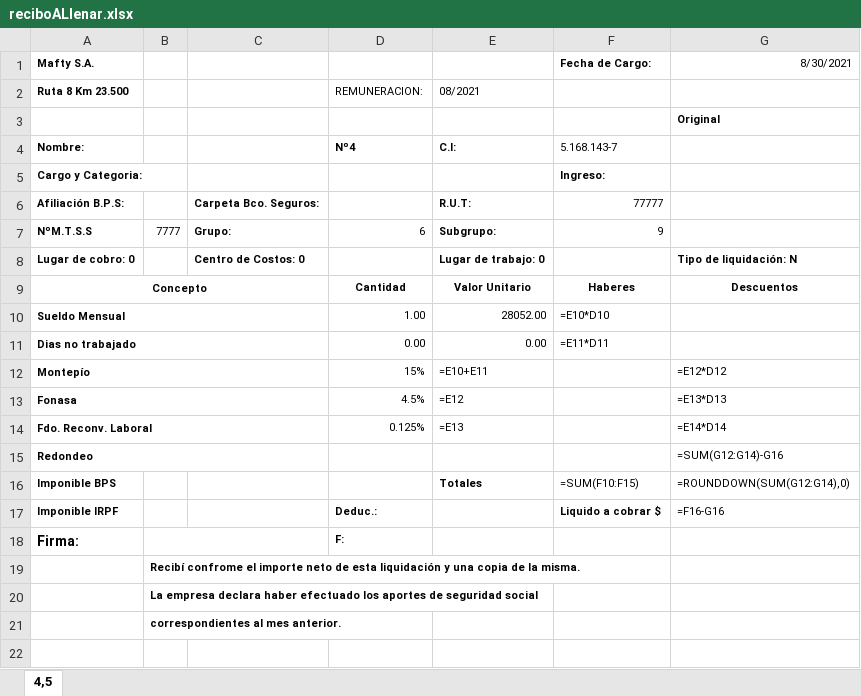
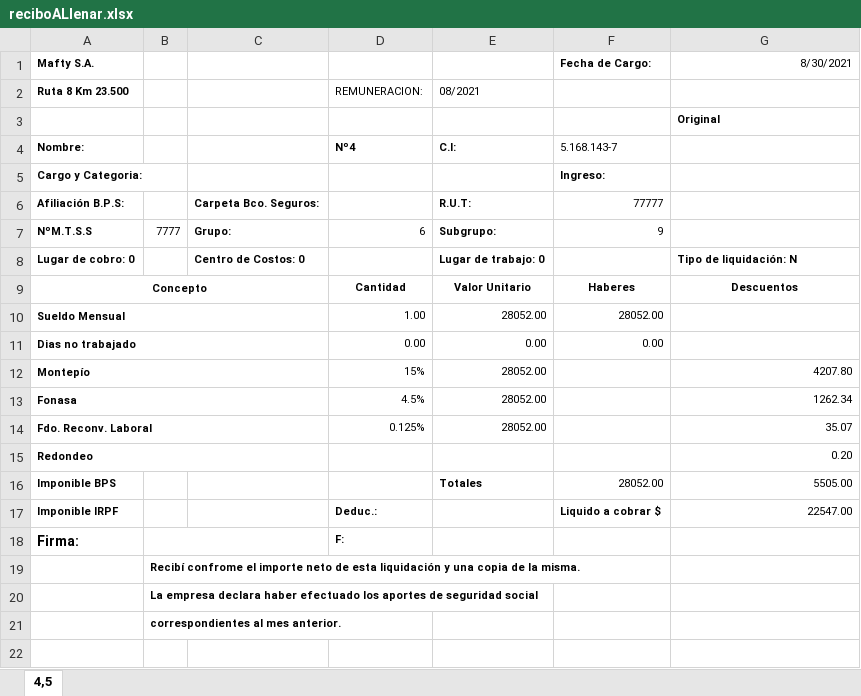
Before and after one commit to marcobaldi97/mafty, an Excel workbook: reciboALlenar.xlsx, sheet 4,5, drawn as a sheet; only a part is shown; values as stored, in another font and other column widths than the file's, no borders; formulas without a stored value are shown as written; the diff covers the shown part only; the diff names each change by its address in the sheet, - before the commit and + after, or states it on an @@ line.

```diff
--- a/reciboALlenar.xlsx (sheet 4,5)
+++ b/reciboALlenar.xlsx (sheet 4,5)
-F10: =E10*D10
+F10: 28052.00
-F11: =E11*D11
+F11: 0.00
-E12: =E10+E11
+E12: 28052.00
-G12: =E12*D12
+G12: 4207.80
-E13: =E12
+E13: 28052.00
-G13: =E13*D13
+G13: 1262.34
-E14: =E13
+E14: 28052.00
-G14: =E14*D14
+G14: 35.07
-G15: =SUM(G12:G14)-G16
+G15: 0.20
-F16: =SUM(F10:F15)
+F16: 28052.00
-G16: =ROUNDDOWN(SUM(G12:G14),0)
+G16: 5505.00
-G17: =F16-G16
+G17: 22547.00
```
Also changed, not shown: 2 added rows, 2 removed rows and 22 edited cells elsewhere in this sheet, datosTrabajadores.xlsx, 7 other files.
